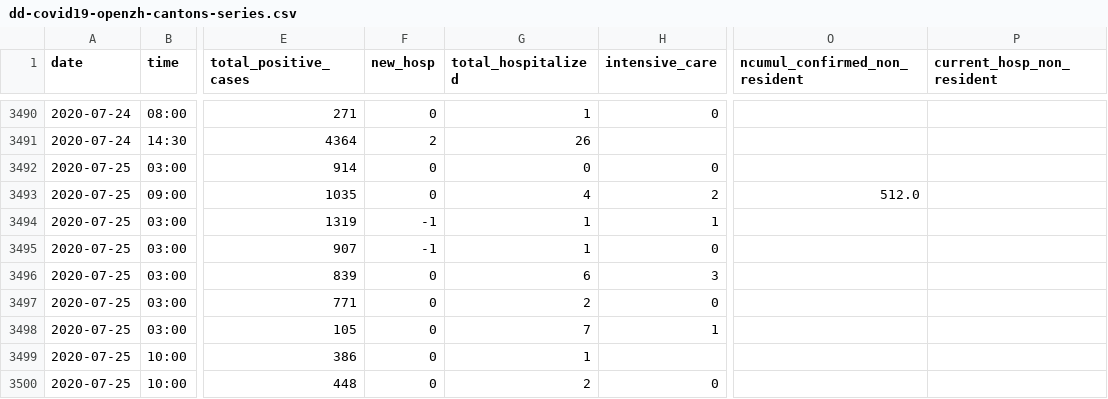
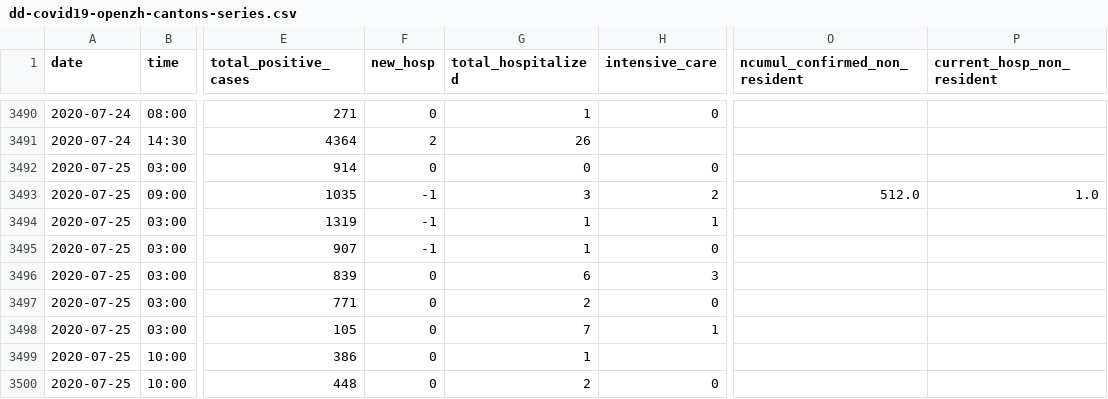
Before and after one commit to ddrobotec/ddrobotec.github.io, a CSV file: covid19_openzh_data/dd-covid19-openzh-cantons-series.csv, drawn as a sheet; only a part is shown, gaps mark what is left out; the diff covers the shown part only; the diff names each change by its address in the sheet, - before the commit and + after, or states it on an @@ line.

```diff
--- a/covid19_openzh_data/dd-covid19-openzh-cantons-series.csv
+++ b/covid19_openzh_data/dd-covid19-openzh-cantons-series.csv
-F3493 (new_hosp): 0
+F3493 (new_hosp): -1
-G3493 (total_hospitalized): 4
+G3493 (total_hospitalized): 3
-P3493 (current_hosp_non_resident): (empty)
+P3493 (current_hosp_non_resident): 1.0
```
Also changed, not shown: 1 added row and 4 edited cells elsewhere in this file, covid19_openzh_data/dd-covid19-openzh-cantons-latest-by-time.csv, covid19_openzh_data/dd-covid19-openzh-cantons-latest.csv, 3 other files.
